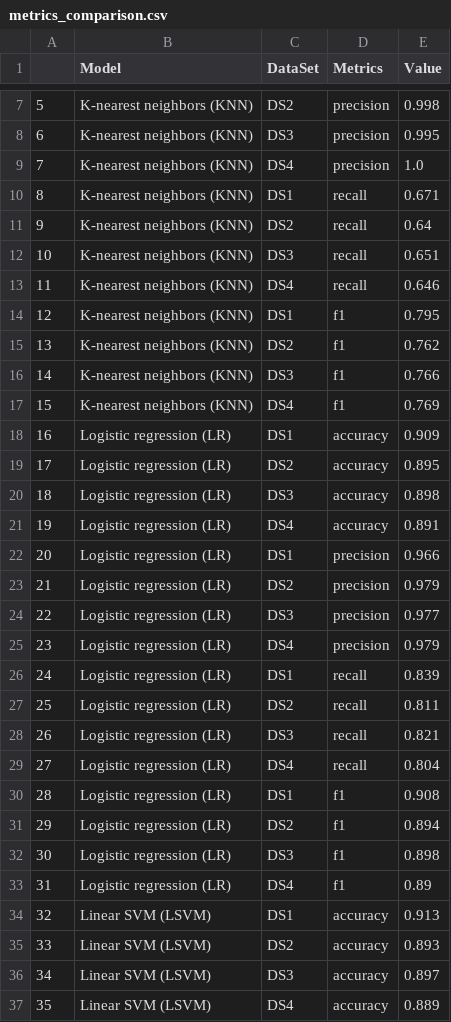
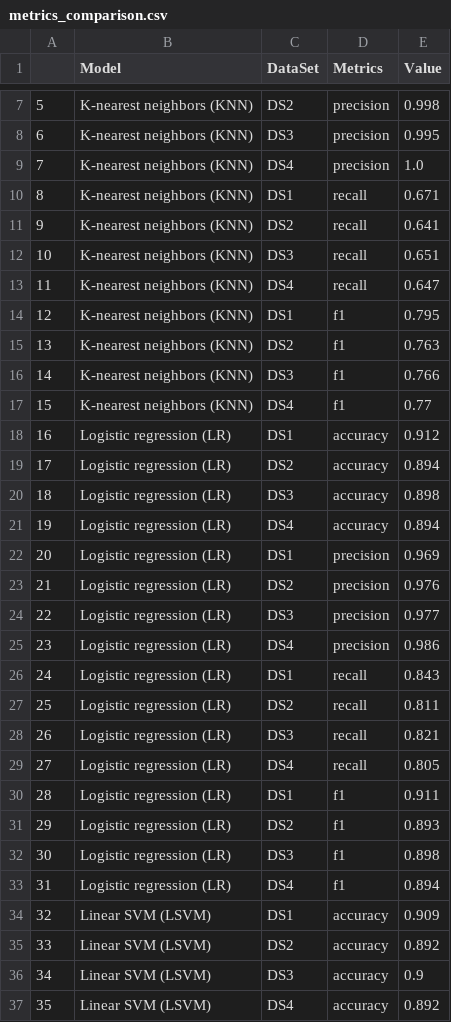
Before and after one commit to austinyu/CSC395-Final-Project, a CSV file: src/result_comparison/metrics_comparison.csv, drawn as a sheet; only a part is shown, gaps mark what is left out; the diff covers the shown part only.

Commit message:
minor changes to metrics

```diff
--- a/src/result_comparison/metrics_comparison.csv
+++ b/src/result_comparison/metrics_comparison.csv
@@ -10,28 +10,28 @@
 8,K-nearest neighbors (KNN),DS1,recall,0.671
-9,K-nearest neighbors (KNN),DS2,recall,0.64
+9,K-nearest neighbors (KNN),DS2,recall,0.641
 10,K-nearest neighbors (KNN),DS3,recall,0.651
-11,K-nearest neighbors (KNN),DS4,recall,0.646
+11,K-nearest neighbors (KNN),DS4,recall,0.647
 12,K-nearest neighbors (KNN),DS1,f1,0.795
-13,K-nearest neighbors (KNN),DS2,f1,0.762
+13,K-nearest neighbors (KNN),DS2,f1,0.763
 14,K-nearest neighbors (KNN),DS3,f1,0.766
-15,K-nearest neighbors (KNN),DS4,f1,0.769
-16,Logistic regression (LR),DS1,accuracy,0.909
-17,Logistic regression (LR),DS2,accuracy,0.895
+15,K-nearest neighbors (KNN),DS4,f1,0.77
+16,Logistic regression (LR),DS1,accuracy,0.912
+17,Logistic regression (LR),DS2,accuracy,0.894
 18,Logistic regression (LR),DS3,accuracy,0.898
-19,Logistic regression (LR),DS4,accuracy,0.891
-20,Logistic regression (LR),DS1,precision,0.966
-21,Logistic regression (LR),DS2,precision,0.979
+19,Logistic regression (LR),DS4,accuracy,0.894
+20,Logistic regression (LR),DS1,precision,0.969
+21,Logistic regression (LR),DS2,precision,0.976
 22,Logistic regression (LR),DS3,precision,0.977
-23,Logistic regression (LR),DS4,precision,0.979
-24,Logistic regression (LR),DS1,recall,0.839
+23,Logistic regression (LR),DS4,precision,0.986
+24,Logistic regression (LR),DS1,recall,0.843
 25,Logistic regression (LR),DS2,recall,0.811
 26,Logistic regression (LR),DS3,recall,0.821
-27,Logistic regression (LR),DS4,recall,0.804
-28,Logistic regression (LR),DS1,f1,0.908
-29,Logistic regression (LR),DS2,f1,0.894
+27,Logistic regression (LR),DS4,recall,0.805
+28,Logistic regression (LR),DS1,f1,0.911
+29,Logistic regression (LR),DS2,f1,0.893
 30,Logistic regression (LR),DS3,f1,0.898
-31,Logistic regression (LR),DS4,f1,0.89
-32,Linear SVM (LSVM),DS1,accuracy,0.913
-33,Linear SVM (LSVM),DS2,accuracy,0.893
-34,Linear SVM (LSVM),DS3,accuracy,0.897
-35,Linear SVM (LSVM),DS4,accuracy,0.889
+31,Logistic regression (LR),DS4,f1,0.894
+32,Linear SVM (LSVM),DS1,accuracy,0.909
+33,Linear SVM (LSVM),DS2,accuracy,0.892
+34,Linear SVM (LSVM),DS3,accuracy,0.9
+35,Linear SVM (LSVM),DS4,accuracy,0.892
```
Also changed, not shown: 56 edited cells elsewhere in this file, 2 other files.
